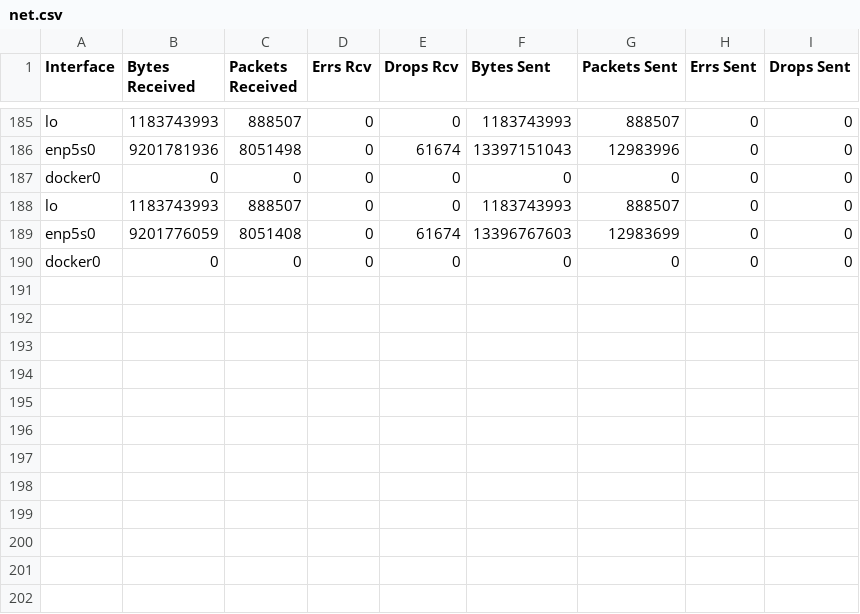
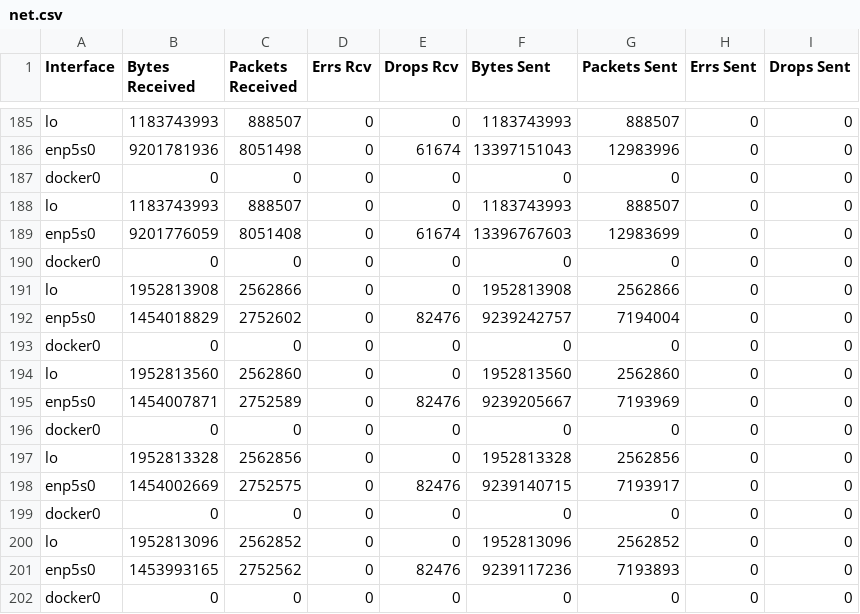
Before and after one commit to linuxkerneltravel/BPF-Scheduler, a CSV file: visualize/proc/net.csv, drawn as a sheet; only a part is shown, gaps mark what is left out; the diff names each change by its address in the sheet, - before the commit and + after, or states it on an @@ line.

```diff
--- a/visualize/proc/net.csv
+++ b/visualize/proc/net.csv
+row 191: lo | 1952813908 | 2562866 | 0 | 0 | 1952813908 | 2562866 | 0 | 0
+row 192: enp5s0 | 1454018829 | 2752602 | 0 | 82476 | 9239242757 | 7194004 | 0 | 0
+row 193: docker0 | 0 | 0 | 0 | 0 | 0 | 0 | 0 | 0
+row 194: lo | 1952813560 | 2562860 | 0 | 0 | 1952813560 | 2562860 | 0 | 0
+row 195: enp5s0 | 1454007871 | 2752589 | 0 | 82476 | 9239205667 | 7193969 | 0 | 0
+row 196: docker0 | 0 | 0 | 0 | 0 | 0 | 0 | 0 | 0
+row 197: lo | 1952813328 | 2562856 | 0 | 0 | 1952813328 | 2562856 | 0 | 0
+row 198: enp5s0 | 1454002669 | 2752575 | 0 | 82476 | 9239140715 | 7193917 | 0 | 0
+row 199: docker0 | 0 | 0 | 0 | 0 | 0 | 0 | 0 | 0
+row 200: lo | 1952813096 | 2562852 | 0 | 0 | 1952813096 | 2562852 | 0 | 0
+row 201: enp5s0 | 1453993165 | 2752562 | 0 | 82476 | 9239117236 | 7193893 | 0 | 0
+row 202: docker0 | 0 | 0 | 0 | 0 | 0 | 0 | 0 | 0
```
Also changed, not shown: 8 other files.
